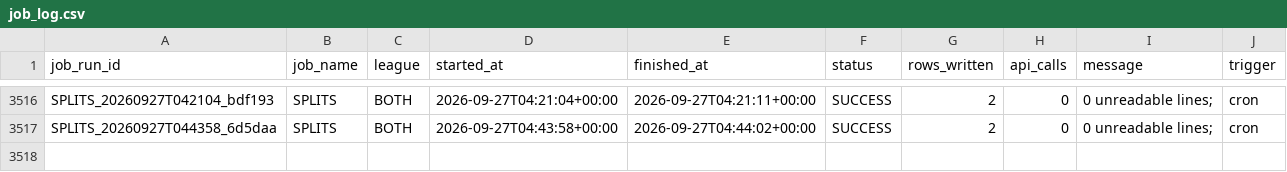
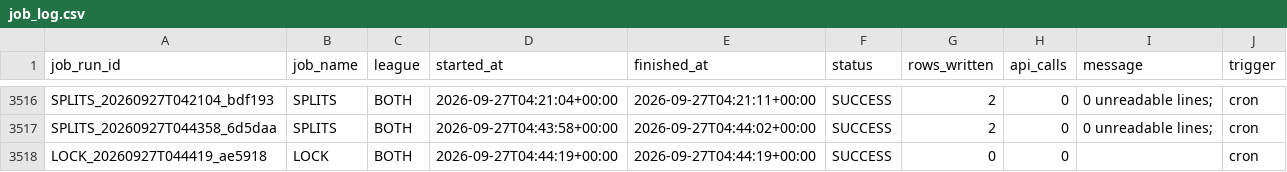
Before and after one commit to mapleleafs032/matchup-platform, a CSV file: data/tables/ops/job_log.csv, drawn as a sheet; only a part is shown, gaps mark what is left out; the diff names each change by its address in the sheet, - before the commit and + after, or states it on an @@ line.

Commit message:
data: predict/lock 36295106884

```diff
--- a/data/tables/ops/job_log.csv
+++ b/data/tables/ops/job_log.csv
+row 3518: LOCK_20260927T044419_ae5918 | LOCK | BOTH | 2026-09-27T04:44:19+00:00 | 2026-09-27T04:44:19+00:00 | SUCCESS | 0 | 0 |  | cron
```
